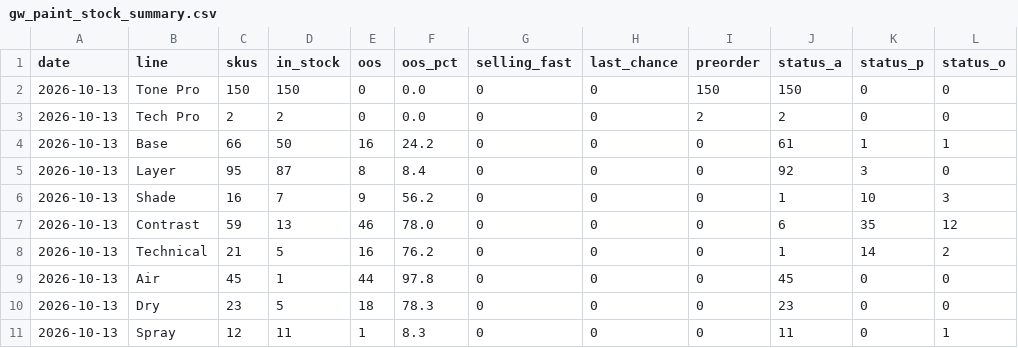
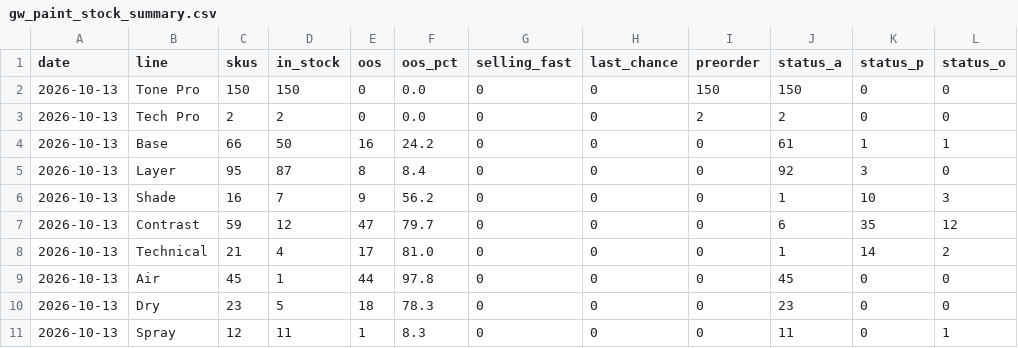
Before and after one commit to emmania1/warhammer-demand-dashboard, a CSV file: data/gw_paint_stock_summary.csv, drawn as a sheet.

```diff
--- a/data/gw_paint_stock_summary.csv
+++ b/data/gw_paint_stock_summary.csv
@@ -6,4 +6,4 @@ date,line,skus,in_stock,oos,oos_pct,selling_fast,last_chance,preorder,status_a,s
 2026-10-13,Shade,16,7,9,56.2,0,0,0,1,10,3
-2026-10-13,Contrast,59,13,46,78.0,0,0,0,6,35,12
-2026-10-13,Technical,21,5,16,76.2,0,0,0,1,14,2
+2026-10-13,Contrast,59,12,47,79.7,0,0,0,6,35,12
+2026-10-13,Technical,21,4,17,81.0,0,0,0,1,14,2
 2026-10-13,Air,45,1,44,97.8,0,0,0,45,0,0
```
Also changed, not shown: data/gw_paint_oos_episodes.csv, data/gw_paint_stock_daily.csv, 2 other files.
